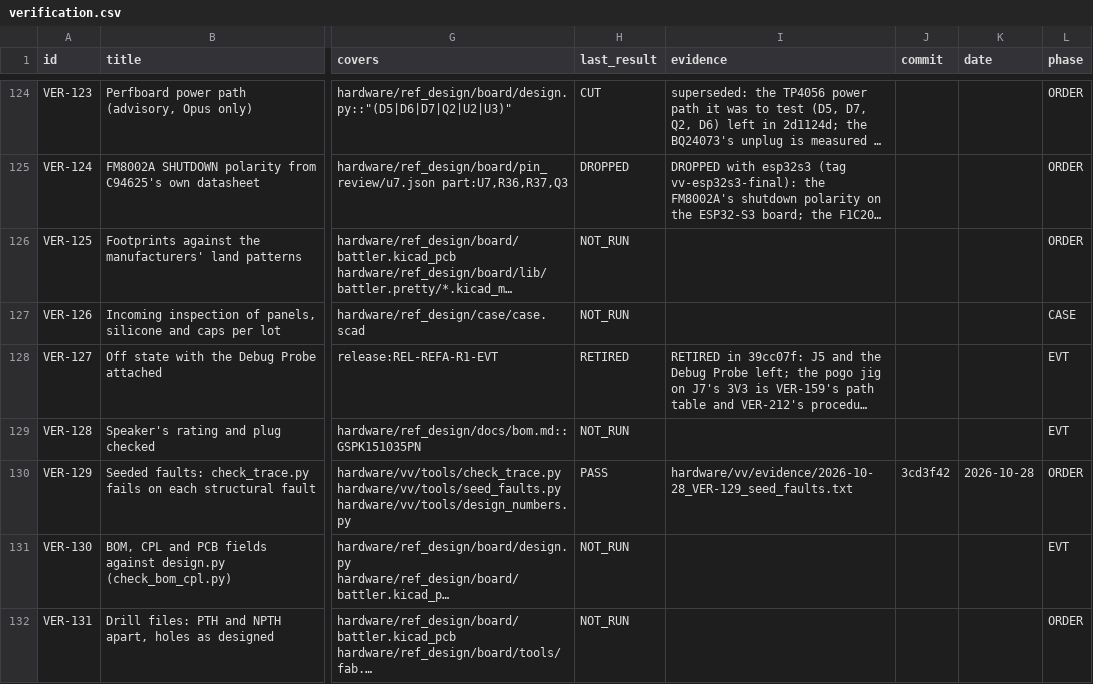
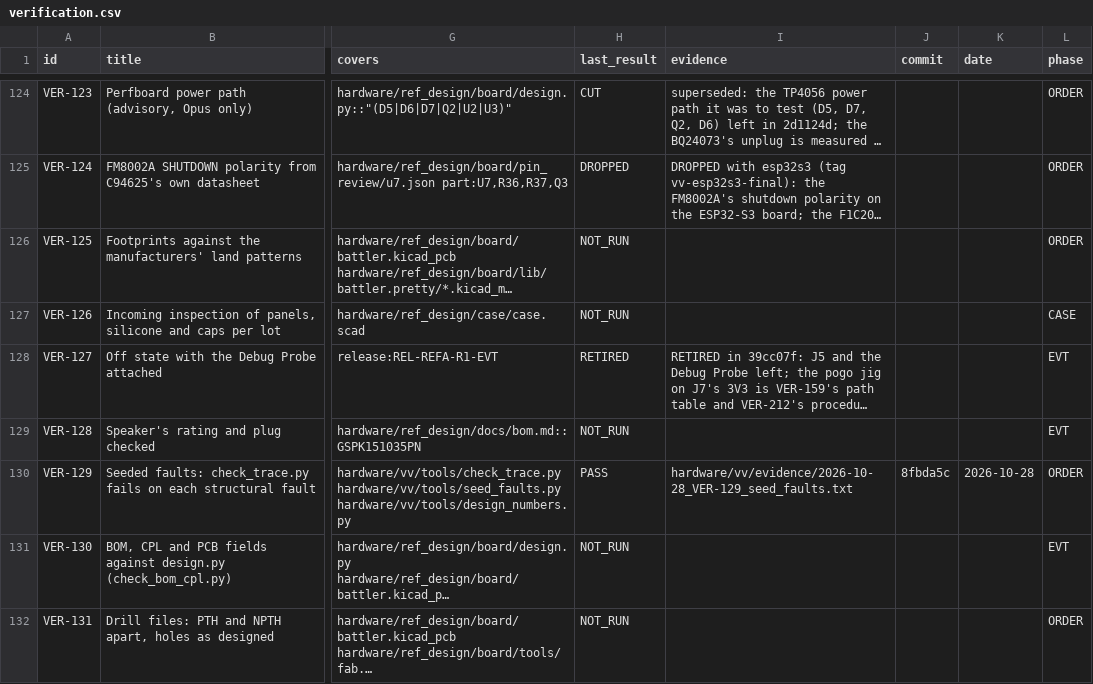
Before and after one commit to alex-berliner/mega_blastoise, a CSV file: hardware/vv/verification.csv, drawn as a sheet; only a part is shown, gaps mark what is left out; long unchanged cells end in …; the diff names each change by its address in the sheet, - before the commit and + after, or states it on an @@ line.

```diff
--- a/hardware/vv/verification.csv
+++ b/hardware/vv/verification.csv
-J130 (commit): 3cd3f42
+J130 (commit): 8fbda5c
```
Also changed, not shown: 1 other file.
